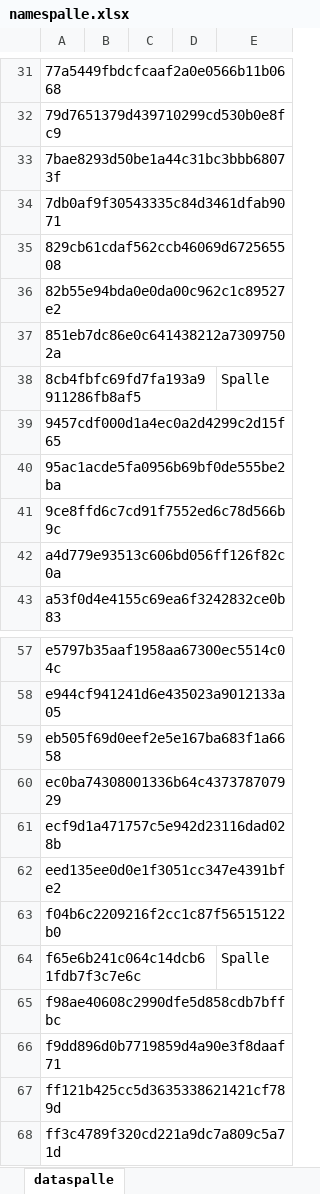
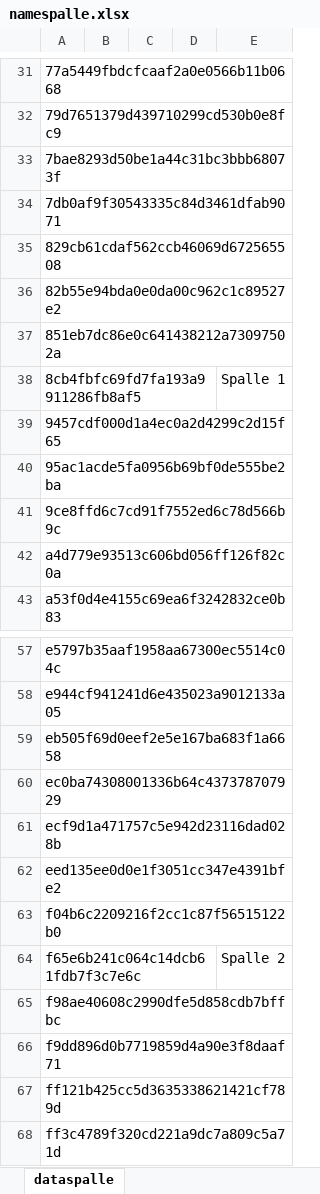
Before and after one commit to Carlo9825/Web-Thesis, an Excel workbook: pwbi/Risultati/namespalle.xlsx, sheet dataspalle, drawn as a sheet; only a part is shown, gaps mark what is left out; values as stored, in another font and other column widths than the file's, no borders; the diff names each change by its address in the sheet, - before the commit and + after, or states it on an @@ line.

```diff
--- a/pwbi/Risultati/namespalle.xlsx (sheet dataspalle)
+++ b/pwbi/Risultati/namespalle.xlsx (sheet dataspalle)
-E38: Spalle
+E38: Spalle 1
-E64: Spalle
+E64: Spalle 2
```
Also changed, not shown: pwbi/Modello Architettonico/Excell modello architettonico.xlsx, pwbi/Risultati/TRS ESR.xlsx, 6 other files.
